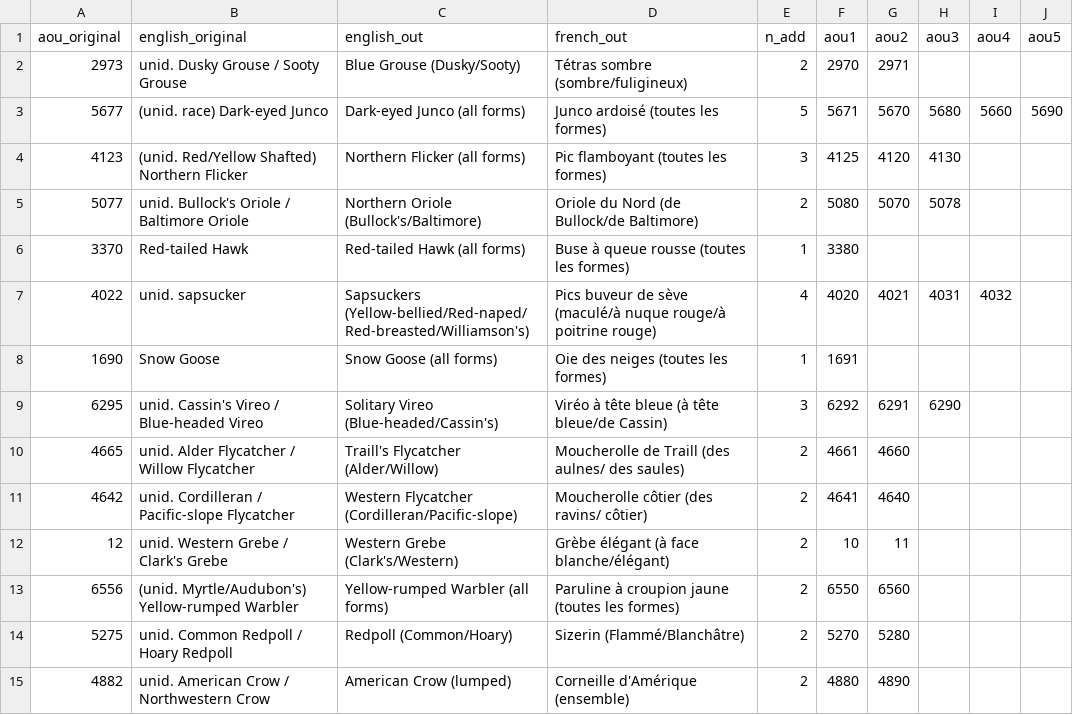
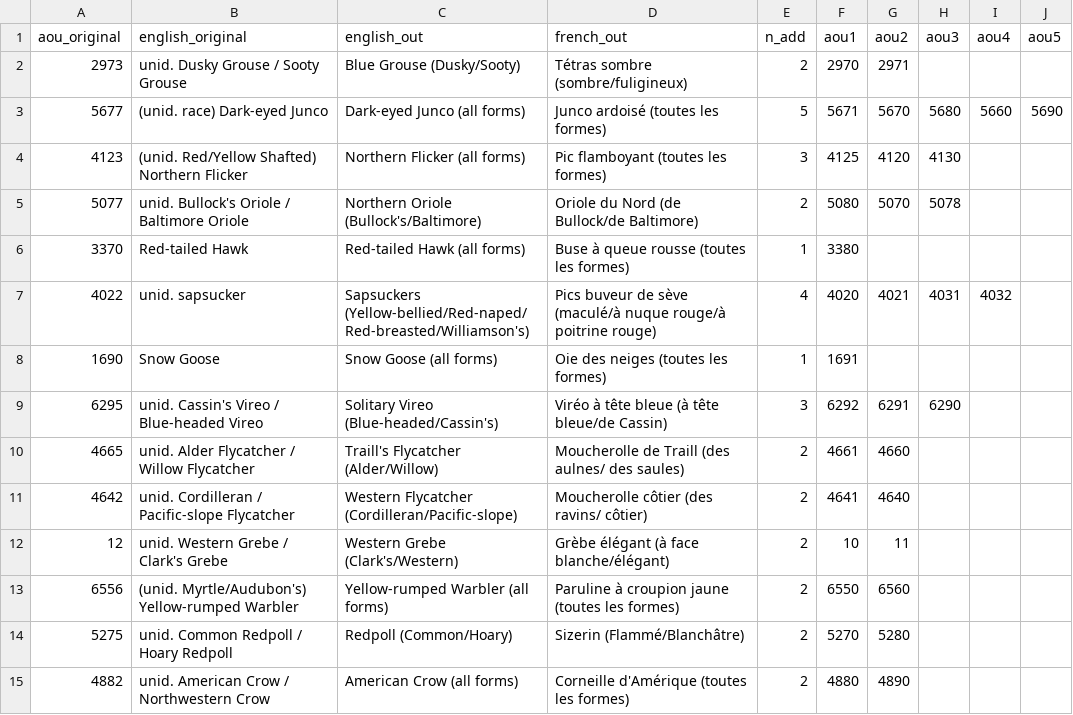
Before and after one commit to jsocolar/bbsBayes, a CSV file: inst/species-lump-split/lump.csv, drawn as a sheet.

Commit message:
more consistent common names for crows

```diff
--- a/inst/species-lump-split/lump.csv
+++ b/inst/species-lump-split/lump.csv
@@ -14,2 +14,2 @@ aou_original,english_original,english_out,french_out,n_add,aou1,aou2,aou3,aou4,a
 5275,unid. Common Redpoll / Hoary Redpoll,Redpoll (Common/Hoary),Sizerin (Flammé/Blanchâtre),2,5270,5280,,,
-4882,unid. American Crow / Northwestern Crow,American Crow (lumped),Corneille d'Amérique (ensemble),2,4880,4890,,,
+4882,unid. American Crow / Northwestern Crow,American Crow (all forms),Corneille d'Amérique (toutes les formes),2,4880,4890,,,
```
